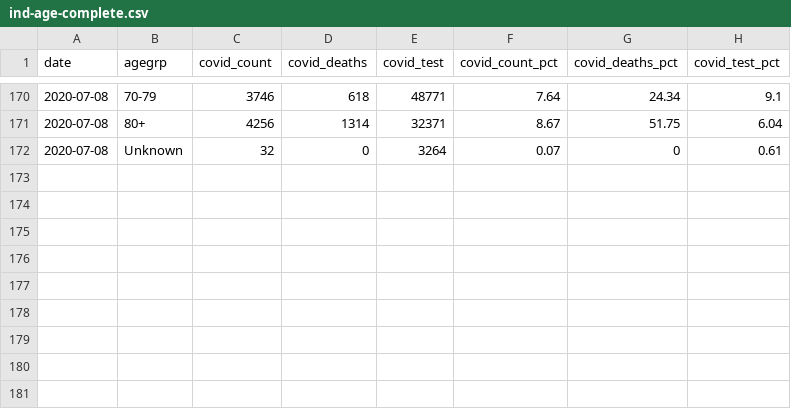
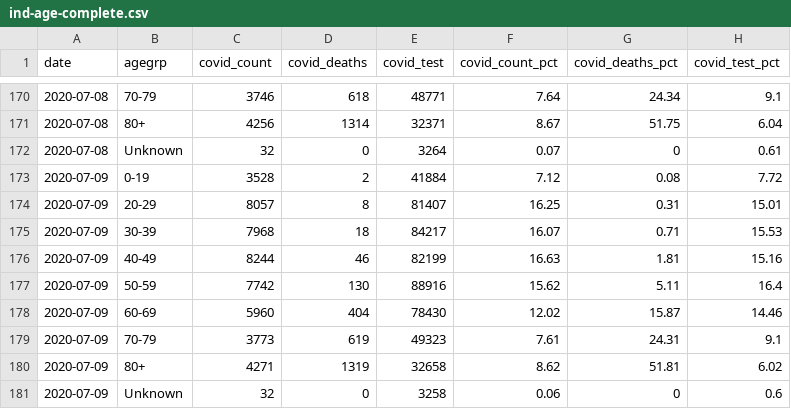
Before and after one commit to ercbk/Indiana-COVID-19-Tracker, a CSV file: data/ind-age-complete.csv, drawn as a sheet; only a part is shown, gaps mark what is left out; the diff names each change by its address in the sheet, - before the commit and + after, or states it on an @@ line.

Commit message:
build-data: indyhub changed colname; reverted names for consistency and ran manually

```diff
--- a/data/ind-age-complete.csv
+++ b/data/ind-age-complete.csv
+row 173: 2020-07-09 | 0-19 | 3528 | 2 | 41884 | 7.12 | 0.08 | 7.72
+row 174: 2020-07-09 | 20-29 | 8057 | 8 | 81407 | 16.25 | 0.31 | 15.01
+row 175: 2020-07-09 | 30-39 | 7968 | 18 | 84217 | 16.07 | 0.71 | 15.53
+row 176: 2020-07-09 | 40-49 | 8244 | 46 | 82199 | 16.63 | 1.81 | 15.16
+row 177: 2020-07-09 | 50-59 | 7742 | 130 | 88916 | 15.62 | 5.11 | 16.4
+row 178: 2020-07-09 | 60-69 | 5960 | 404 | 78430 | 12.02 | 15.87 | 14.46
+row 179: 2020-07-09 | 70-79 | 3773 | 619 | 49323 | 7.61 | 24.31 | 9.1
+row 180: 2020-07-09 | 80+ | 4271 | 1319 | 32658 | 8.62 | 51.81 | 6.02
+row 181: 2020-07-09 | Unknown | 32 | 0 | 3258 | 0.06 | 0 | 0.6
```
Also changed, not shown: data/beds-vents-complete.csv, data/ind-race-complete.csv, 6 other files.
